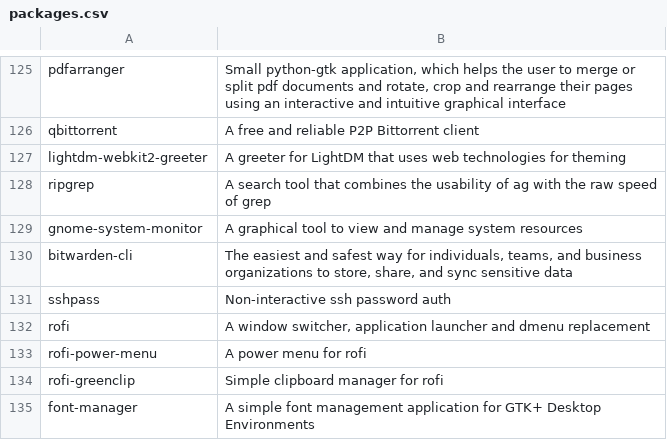
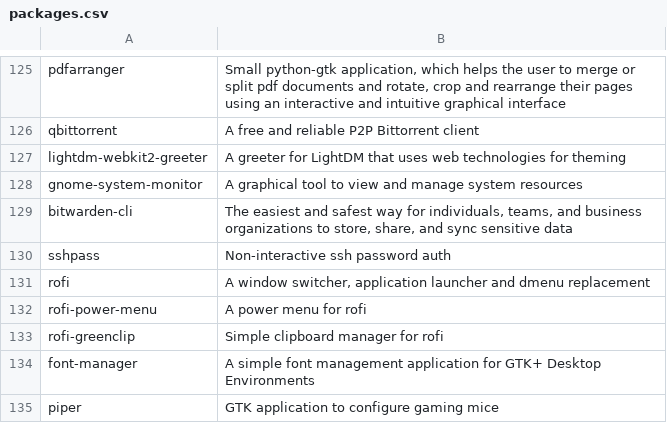
Before and after one commit to rabume/arch-post-install, a CSV file: packages.csv, drawn as a sheet; only a part is shown, gaps mark what is left out; the shorter side is filled out with more unchanged rows.

Commit message:
remove double ripgrep entry from package list

```diff
--- a/packages.csv
+++ b/packages.csv
@@ -127,3 +127,2 @@ qbittorrent, "A free and reliable P2P Bittorrent client"
 lightdm-webkit2-greeter, "A greeter for LightDM that uses web technologies for theming"
-ripgrep, "A search tool that combines the usability of ag with the raw speed of grep"
 gnome-system-monitor, "A graphical tool to view and manage system resources"
```
